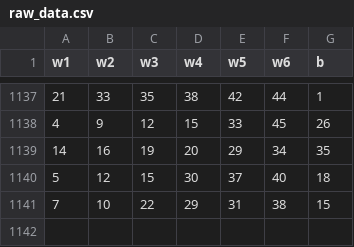
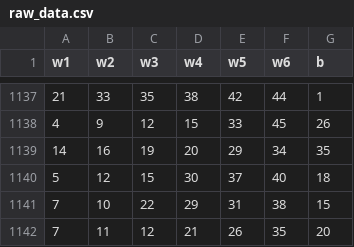
Before and after one commit to DeukWoongWoo/lotto-bot, a CSV file: data/raw_data.csv, drawn as a sheet; only a part is shown, gaps mark what is left out.

Commit message:
data pipeline done [Sun Oct 13 01:08:42 UTC 2024]

```diff
--- a/data/raw_data.csv
+++ b/data/raw_data.csv
@@ -1141 +1141,2 @@ w1,w2,w3,w4,w5,w6,b
 7,10,22,29,31,38,15
+7,11,12,21,26,35,20
```
Also changed, not shown: 1 other file.
